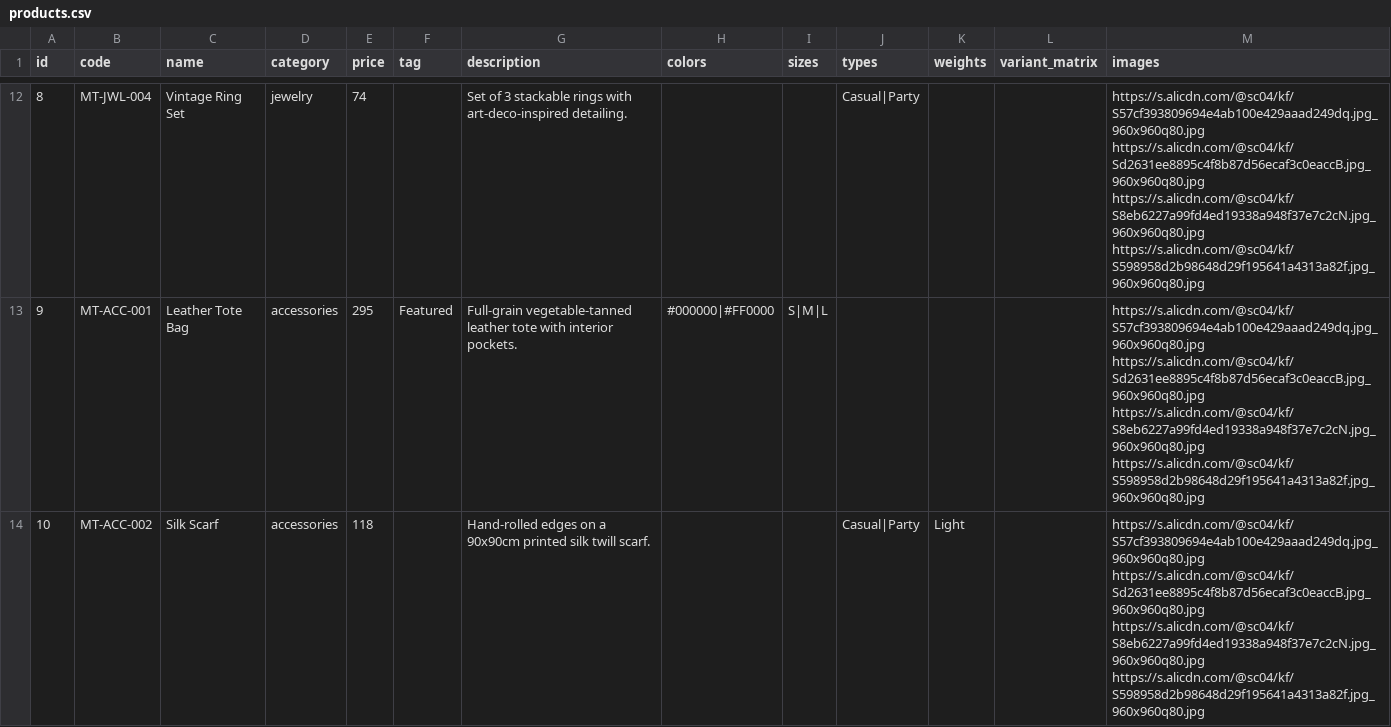
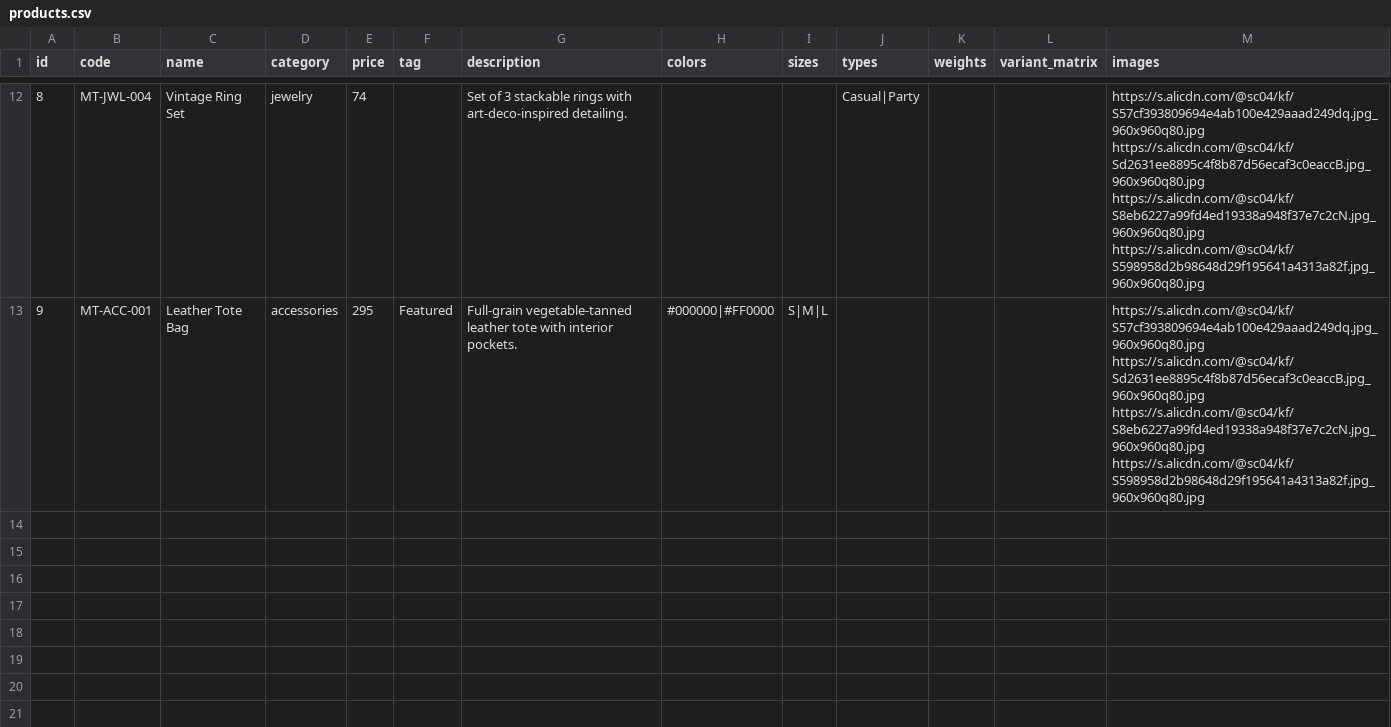
Before and after one commit to moderntrends1432/moderntrends, a CSV file: products.csv, drawn as a sheet; only a part is shown, gaps mark what is left out; ↵ is a line break in a cell; the diff names each change by its address in the sheet, - before the commit and + after, or states it on an @@ line.

Commit message:
chore: update products.csv

```diff
--- a/products.csv
+++ b/products.csv
-row 14: 10 | MT-ACC-002 | Silk Scarf | accessories | 118 |  | Hand-rolled edges on a 90x90cm printed silk twill scarf. |  |  | Casual|Party | Light |  | https://s.alicdn.com/@sc04/kf/S57cf393809694e4ab100e429aaad249dq.jpg_960x960q80.jpg ↵ https://s.alicdn.com/@sc04/kf/Sd2631ee8895c4f8b87d56ecaf3c0eaccB.jpg_960x960q80.jpg ↵ https://s.alicdn.com/@sc04/kf/S8eb6227a99fd4ed19338a948f37e7c2cN.jpg_960x960q80.jpg ↵ https://s.alicdn.com/@sc04/kf/S598958d2b98648d29f195641a4313a82f.jpg_960x960q80.jpg
```
